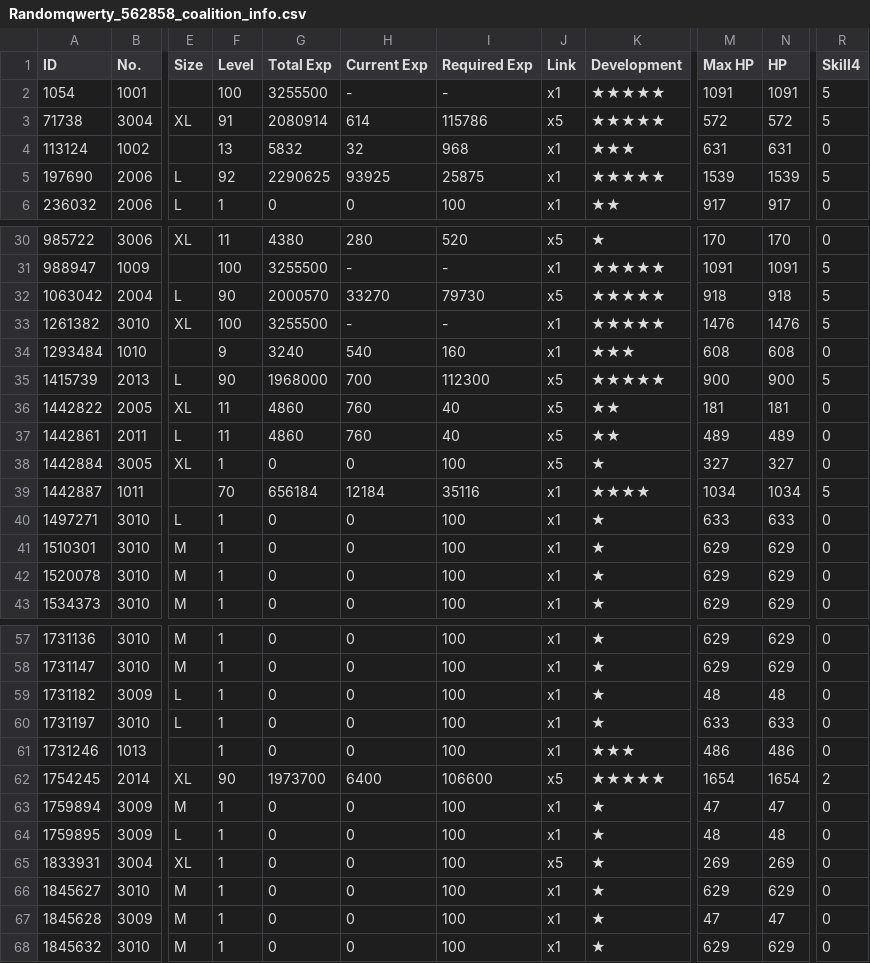
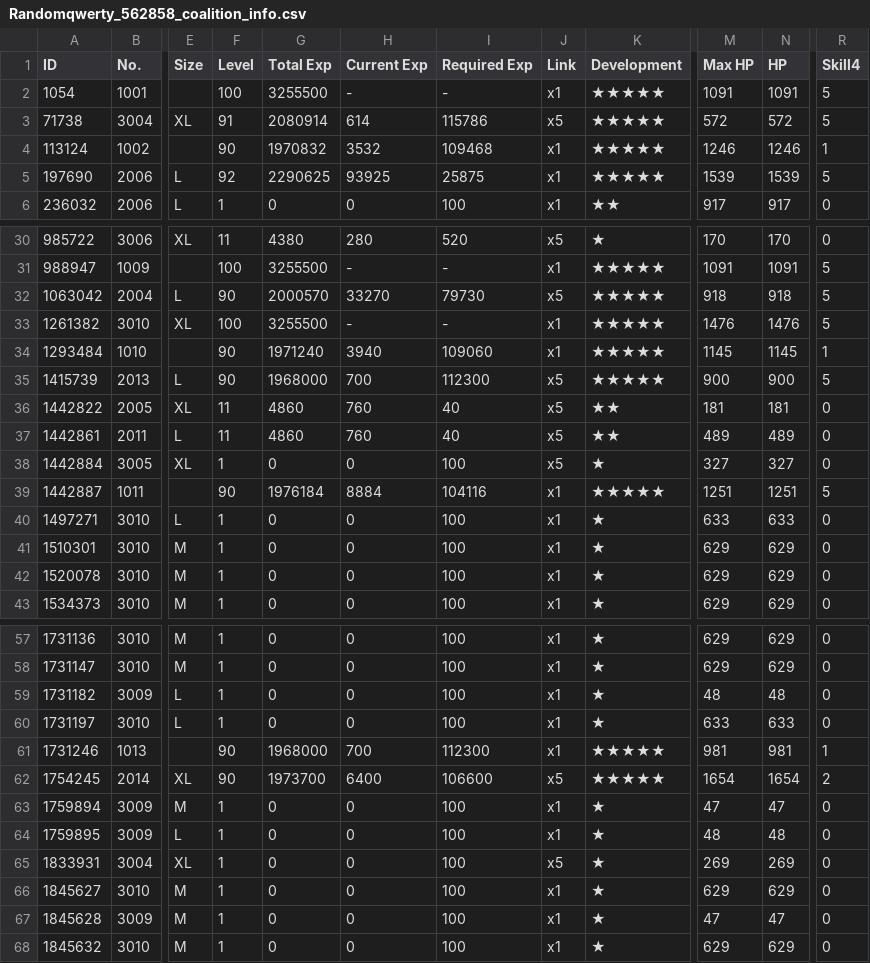
Before and after one commit to randomqwerty/randomqwerty_gfl, a CSV file: Randomqwerty_562858_coalition_info.csv, drawn as a sheet; only a part is shown, gaps mark what is left out; the diff covers the shown part only; the diff names each change by its address in the sheet, - before the commit and + after, or states it on an @@ line.

```diff
--- a/Randomqwerty_562858_coalition_info.csv
+++ b/Randomqwerty_562858_coalition_info.csv
-F4 (Level): 13
+F4 (Level): 90
-G4 (Total Exp): 5832
+G4 (Total Exp): 1970832
-H4 (Current Exp): 32
+H4 (Current Exp): 3532
-I4 (Required Exp): 968
+I4 (Required Exp): 109468
-K4 (Development): ★★★
+K4 (Development): ★★★★★
-M4 (Max HP): 631
+M4 (Max HP): 1246
-N4 (HP): 631
+N4 (HP): 1246
-R4 (Skill4): 0
+R4 (Skill4): 1
-F34 (Level): 9
+F34 (Level): 90
-G34 (Total Exp): 3240
+G34 (Total Exp): 1971240
-H34 (Current Exp): 540
+H34 (Current Exp): 3940
-I34 (Required Exp): 160
+I34 (Required Exp): 109060
-K34 (Development): ★★★
+K34 (Development): ★★★★★
-M34 (Max HP): 608
+M34 (Max HP): 1145
-N34 (HP): 608
+N34 (HP): 1145
-R34 (Skill4): 0
+R34 (Skill4): 1
-F39 (Level): 70
+F39 (Level): 90
-G39 (Total Exp): 656184
+G39 (Total Exp): 1976184
-H39 (Current Exp): 12184
+H39 (Current Exp): 8884
-I39 (Required Exp): 35116
+I39 (Required Exp): 104116
-K39 (Development): ★★★★
+K39 (Development): ★★★★★
-M39 (Max HP): 1034
+M39 (Max HP): 1251
-N39 (HP): 1034
+N39 (HP): 1251
-F61 (Level): 1
+F61 (Level): 90
-G61 (Total Exp): 0
+G61 (Total Exp): 1968000
-H61 (Current Exp): 0
+H61 (Current Exp): 700
-I61 (Required Exp): 100
+I61 (Required Exp): 112300
-K61 (Development): ★★★
+K61 (Development): ★★★★★
-M61 (Max HP): 486
+M61 (Max HP): 981
-N61 (HP): 486
+N61 (HP): 981
-R61 (Skill4): 0
+R61 (Skill4): 1
```
Also changed, not shown: 3 edited cells elsewhere in this file, Randomqwerty_562858__theater_optimize_team.csv, Randomqwerty_562858_doll_info.csv, 4 other files.
